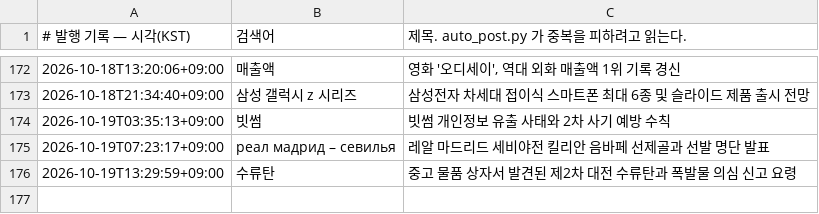
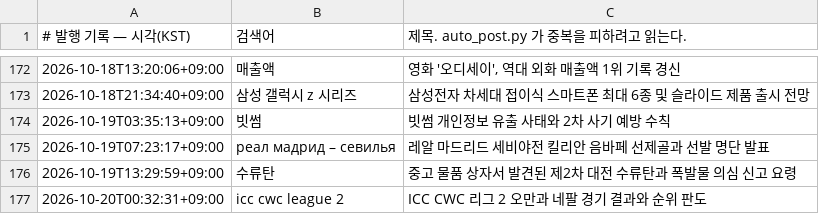
Before and after one commit to Justies83/JUSTIES, a TSV file: scripts/blogspot/state/published.tsv, drawn as a sheet; only a part is shown, gaps mark what is left out.

Commit message:
블로그 자동 발행 기록 [skip ci]

```diff
--- a/scripts/blogspot/state/published.tsv
+++ b/scripts/blogspot/state/published.tsv
@@ -176 +176,2 @@
 2026-10-19T13:29:59+09:00	수류탄	중고 물품 상자서 발견된 제2차 대전 수류탄과 폭발물 의심 신고 요령
+2026-10-20T00:32:31+09:00	icc cwc league 2	ICC CWC 리그 2 오만과 네팔 경기 결과와 순위 판도
```
